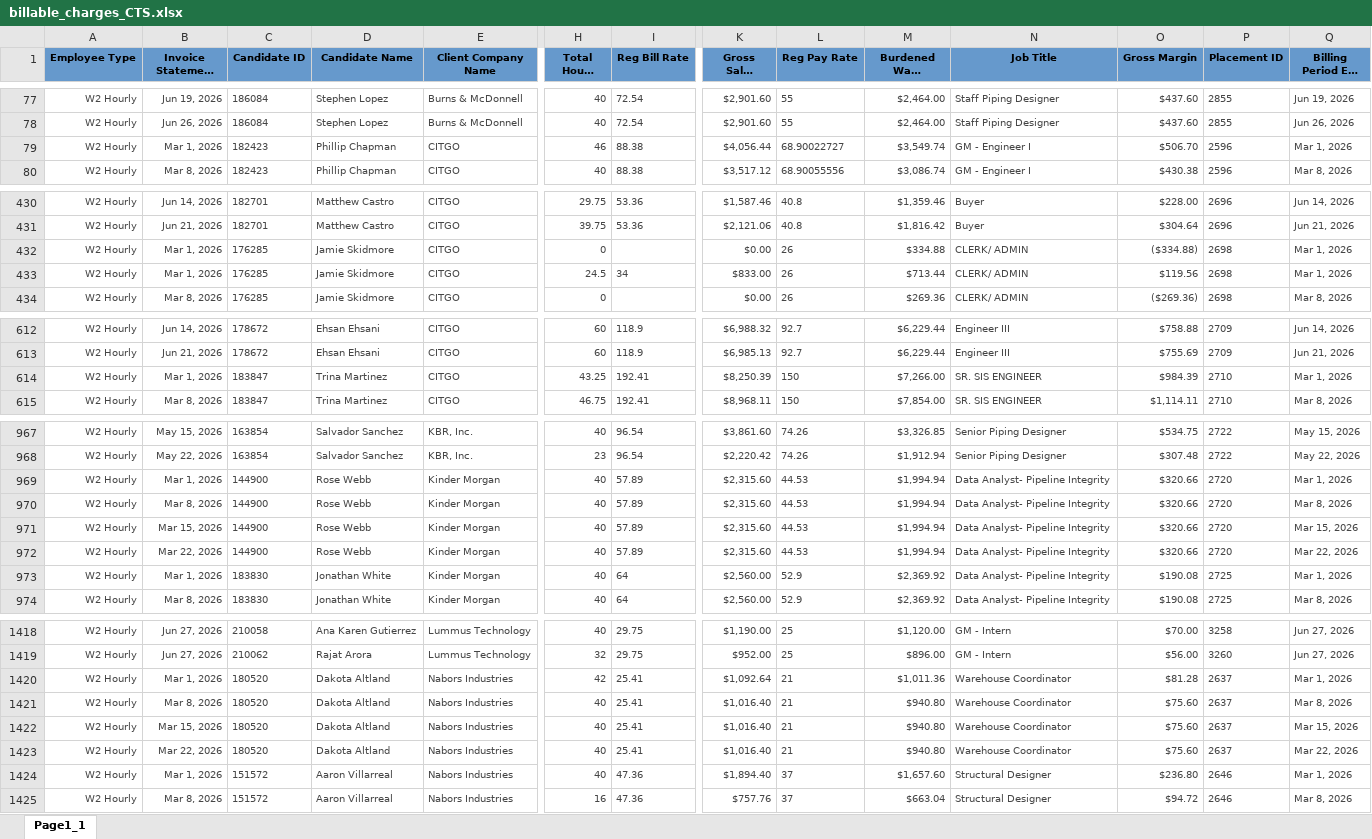
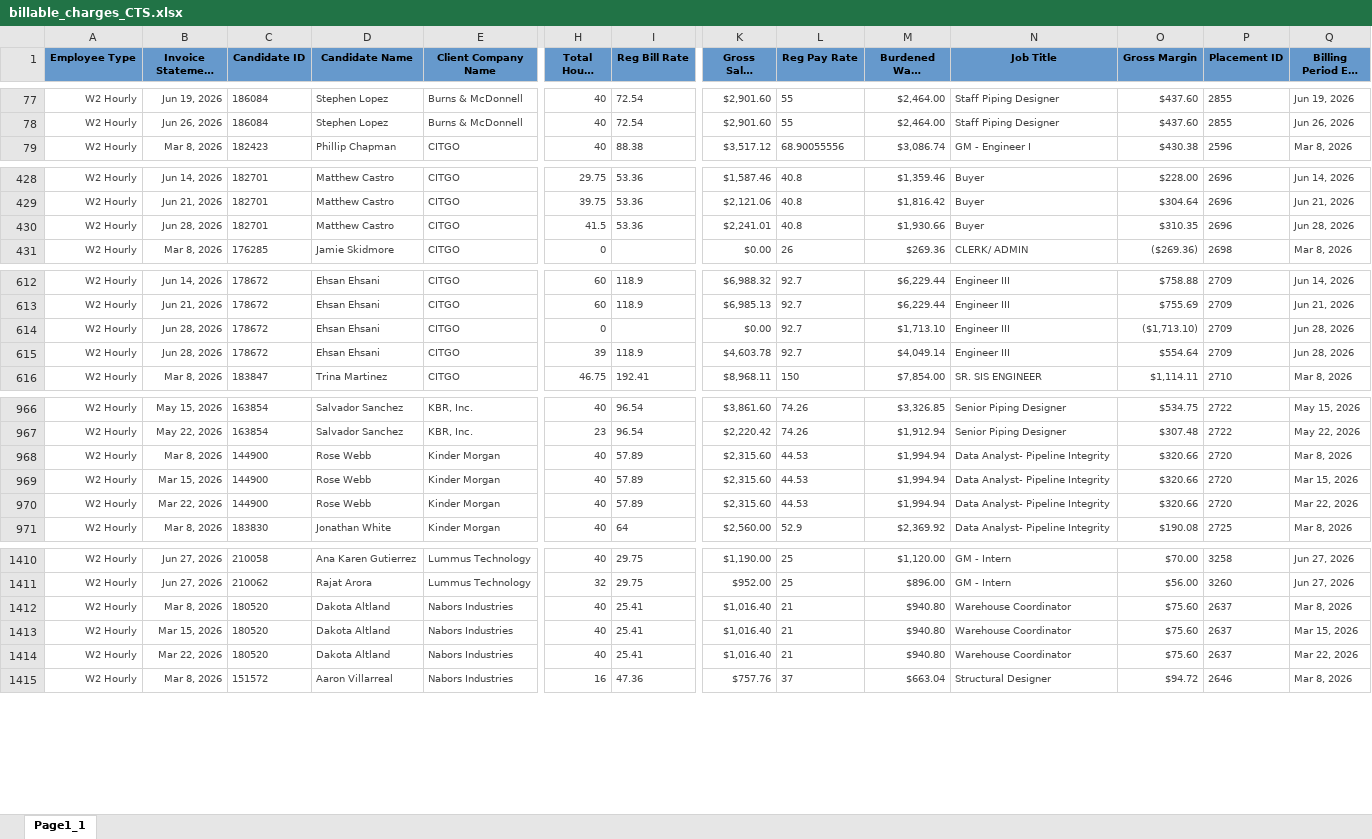
Before and after one commit to Pwilson37OTS/oaktree-invoice-reconciler, an Excel workbook: data/billable_charges_CTS.xlsx, sheet Page1_1, drawn as a sheet; only a part is shown, gaps mark what is left out; long unchanged cells end in …; values as stored, in another font and other column widths than the file's, no borders; removed rows and columns are numbered as before the commit, all else as after; rows hold the shown columns only; the diff covers the shown part only; the diff names each change by its address in the sheet, - before the commit and + after, or states it on an @@ line.

```diff
--- a/data/billable_charges_CTS.xlsx (sheet Page1_1)
+++ b/data/billable_charges_CTS.xlsx (sheet Page1_1)
-row 79: W2 Hourly | Mar 1, 2026 | 182423 | Phillip Chapman | CITGO | 46 | 88.38 | $4,056.44 | 68.90022727 | $3,549.74 | GM - Engineer I | $506.70 | 2596 | Mar 1, 2026
-row 432: W2 Hourly | Mar 1, 2026 | 176285 | Jamie Skidmore | CITGO | 0 |  | $0.00 | 26 | $334.88 | CLERK/ ADMIN | ($334.88) | 2698 | Mar 1, 2026
-B430 (Invoice Statement Date): Mar 1, 2026
+B430 (Invoice Statement Date): Jun 28, 2026
-C430 (Candidate ID): 176285
+C430 (Candidate ID): 182701
-D430 (Candidate Name): Jamie Skidmore
+D430 (Candidate Name): Matthew Castro
-H430 (Total Hours Billed): 24.5
+H430 (Total Hours Billed): 41.5
-I430 (Reg Bill Rate): 34
+I430 (Reg Bill Rate): 53.36
-K430 (Gross Sales Amount): $833.00
+K430 (Gross Sales Amount): $2,241.01
-L430 (Reg Pay Rate): 26
+L430 (Reg Pay Rate): 40.8
-M430 (Burdened Wage Amount): $713.44
+M430 (Burdened Wage Amount): $1,930.66
-N430 (Job Title): CLERK/ ADMIN
+N430 (Job Title): Buyer
-O430 (Gross Margin): $119.56
+O430 (Gross Margin): $310.35
-P430 (Placement ID): 2698
+P430 (Placement ID): 2696
-Q430 (Billing Period End Date): Mar 1, 2026
+Q430 (Billing Period End Date): Jun 28, 2026
+row 614: W2 Hourly | Jun 28, 2026 | 178672 | Ehsan Ehsani | CITGO | 0 |  | $0.00 | 92.7 | $1,713.10 | Engineer III | ($1,713.10) | 2709 | Jun 28, 2026
-B615 (Invoice Statement Date): Mar 1, 2026
+B615 (Invoice Statement Date): Jun 28, 2026
-C615 (Candidate ID): 183847
+C615 (Candidate ID): 178672
-D615 (Candidate Name): Trina Martinez
+D615 (Candidate Name): Ehsan Ehsani
-H615 (Total Hours Billed): 43.25
+H615 (Total Hours Billed): 39
-I615 (Reg Bill Rate): 192.41
+I615 (Reg Bill Rate): 118.9
-K615 (Gross Sales Amount): $8,250.39
+K615 (Gross Sales Amount): $4,603.78
-L615 (Reg Pay Rate): 150
+L615 (Reg Pay Rate): 92.7
-M615 (Burdened Wage Amount): $7,266.00
+M615 (Burdened Wage Amount): $4,049.14
-N615 (Job Title): SR. SIS ENGINEER
+N615 (Job Title): Engineer III
-O615 (Gross Margin): $984.39
+O615 (Gross Margin): $554.64
-P615 (Placement ID): 2710
+P615 (Placement ID): 2709
-Q615 (Billing Period End Date): Mar 1, 2026
+Q615 (Billing Period End Date): Jun 28, 2026
-row 969: W2 Hourly | Mar 1, 2026 | 144900 | Rose Webb | Kinder Morgan | 40 | 57.89 | $2,315.60 | 44.53 | $1,994.94 | Data Analyst- Pipeline Integrity | $320.66 | 2720 | Mar 1, 2026
-row 973: W2 Hourly | Mar 1, 2026 | 183830 | Jonathan White | Kinder Morgan | 40 | 64 | $2,560.00 | 52.9 | $2,369.92 | Data Analyst- Pipeline Integrity | $190.08 | 2725 | Mar 1, 2026
-row 1420: W2 Hourly | Mar 1, 2026 | 180520 | Dakota Altland | Nabors Industries | 42 | 25.41 | $1,092.64 | 21 | $1,011.36 | Warehouse Coordinator | $81.28 | 2637 | Mar 1, 2026
-row 1424: W2 Hourly | Mar 1, 2026 | 151572 | Aaron Villarreal | Nabors Industries | 40 | 47.36 | $1,894.40 | 37 | $1,657.60 | Structural Designer | $236.80 | 2646 | Mar 1, 2026
```
Also changed, not shown: 16 added rows, 24 removed rows and 347 edited cells elsewhere in this sheet, data/audit_rev_cts.xlsx, data/audit_rev_ots.xlsx, 1 other file.
